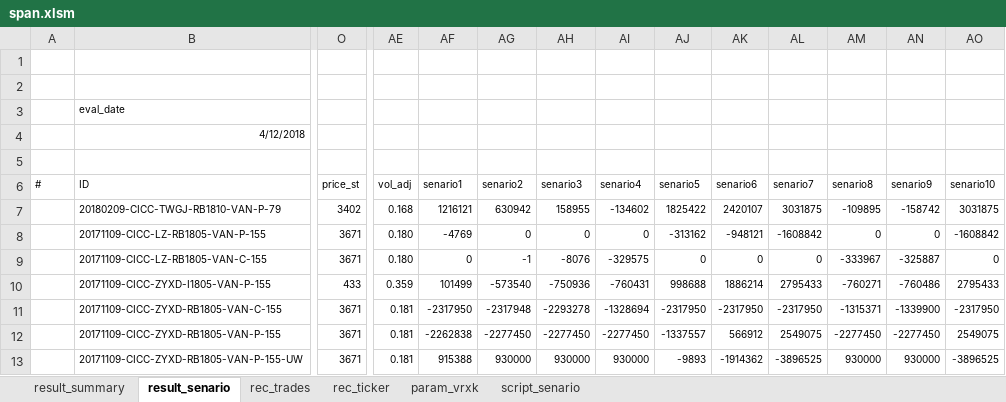
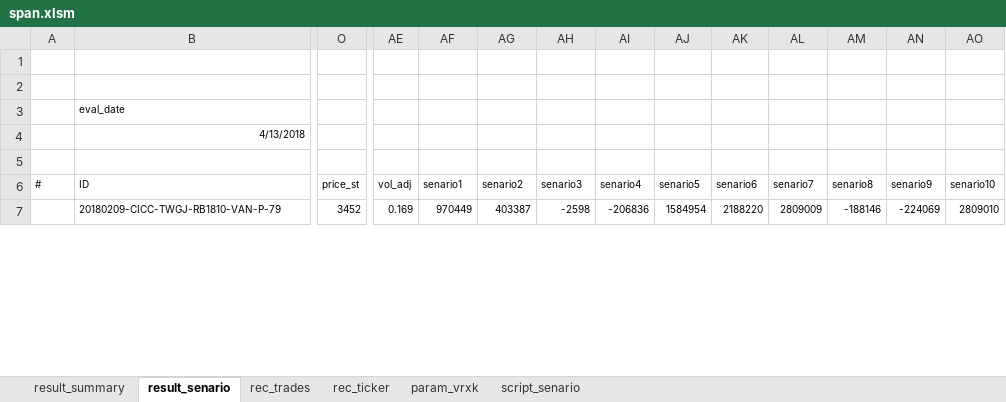
Before and after one commit to wusf/CmdtyOTC, an Excel workbook: project/span.xlsm, sheet result_senario, drawn as a sheet; only a part is shown, gaps mark what is left out; values as stored, in another font and other column widths than the file's, no borders; charts and pictures and table styles not drawn; rows hold the shown columns only; the diff covers the shown part only; the diff names each change by its address in the sheet, - before the commit and + after, or states it on an @@ line.

```diff
--- a/project/span.xlsm (sheet result_senario)
+++ b/project/span.xlsm (sheet result_senario)
-B4 (ID): 4/12/2018
+B4 (ID): 4/13/2018
-O7 (price_st): 3402
+O7 (price_st): 3452
-AE7 (vol_adj): 0.168
+AE7 (vol_adj): 0.169
-AF7 (senario1): 1216121
+AF7 (senario1): 970449
-AG7 (senario2): 630942
+AG7 (senario2): 403387
-AH7 (senario3): 158955
+AH7 (senario3): -2598
-AI7 (senario4): -134602
+AI7 (senario4): -206836
-AJ7 (senario5): 1825422
+AJ7 (senario5): 1584954
-AK7 (senario6): 2420107
+AK7 (senario6): 2188220
-AL7 (senario7): 3031875
+AL7 (senario7): 2809009
-AM7 (senario8): -109895
+AM7 (senario8): -188146
-AN7 (senario9): -158742
+AN7 (senario9): -224069
-AO7 (senario10): 3031875
+AO7 (senario10): 2809010
-row 8:  | 20171109-CICC-LZ-RB1805-VAN-P-155 | 3671 | 0.180 | -4769 | 0 | 0 | 0 | -313162 | -948121 | -1608842 | 0 | 0 | -1608842
-row 9:  | 20171109-CICC-LZ-RB1805-VAN-C-155 | 3671 | 0.180 | 0 | -1 | -8076 | -329575 | 0 | 0 | 0 | -333967 | -325887 | 0
-row 10:  | 20171109-CICC-ZYXD-I1805-VAN-P-155 | 433 | 0.359 | 101499 | -573540 | -750936 | -760431 | 998688 | 1886214 | 2795433 | -760271 | -760486 | 2795433
-row 11:  | 20171109-CICC-ZYXD-RB1805-VAN-C-155 | 3671 | 0.181 | -2317950 | -2317948 | -2293278 | -1328694 | -2317950 | -2317950 | -2317950 | -1315371 | -1339900 | -2317950
-row 12:  | 20171109-CICC-ZYXD-RB1805-VAN-P-155 | 3671 | 0.181 | -2262838 | -2277450 | -2277450 | -2277450 | -1337557 | 566912 | 2549075 | -2277450 | -2277450 | 2549075
-row 13:  | 20171109-CICC-ZYXD-RB1805-VAN-P-155-UW | 3671 | 0.181 | 915388 | 930000 | 930000 | 930000 | -9893 | -1914362 | -3896525 | 930000 | 930000 | -3896525
```
Also changed, not shown: 223 edited cells elsewhere in this sheet, sheet rec_ticker, hidden cells, charts or pictures, 2 other files.
